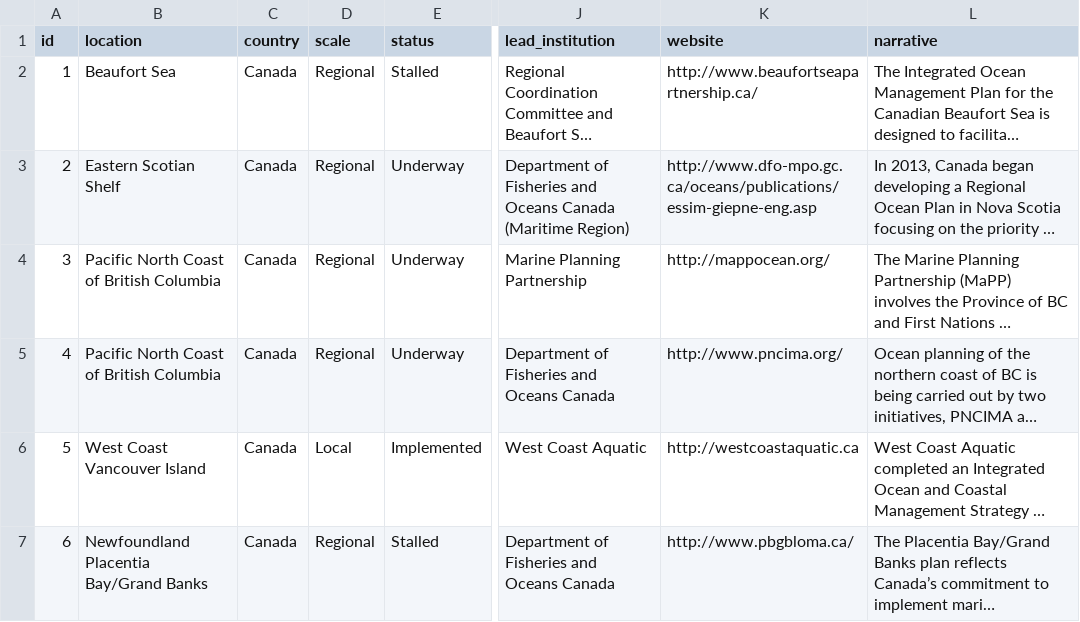
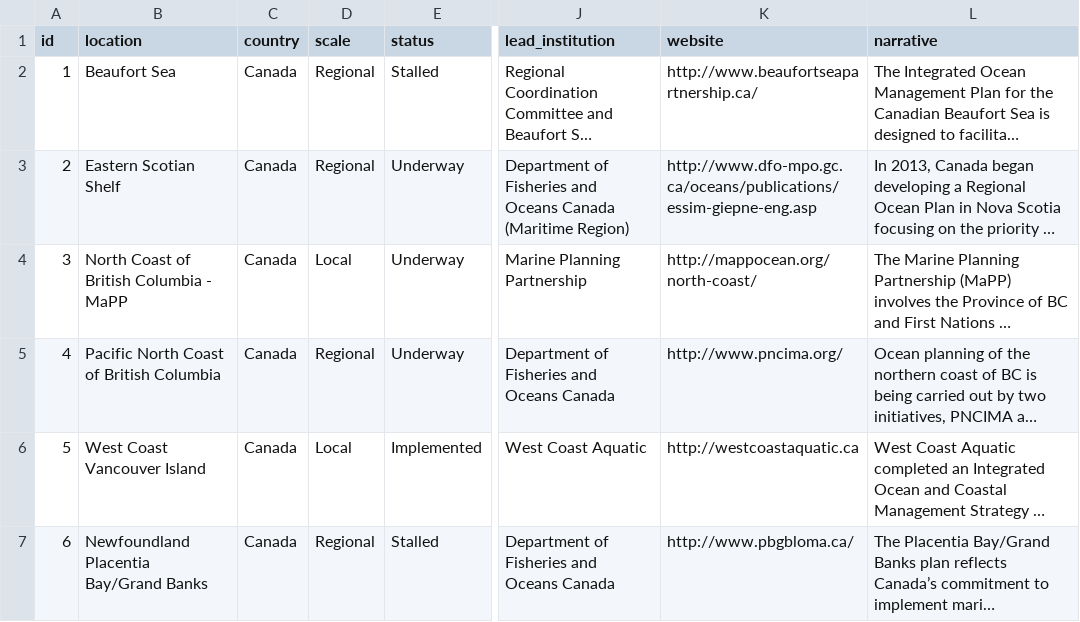
Before and after one commit to oceanplanning/oceanplanning.org, a CSV file: assets/csv/data.csv, drawn as a sheet; only a part is shown, gaps mark what is left out; long unchanged cells end in …; the diff names each change by its address in the sheet, - before the commit and + after, or states it on an @@ line.

Commit message:
Give North Coast the correct name and category. Fixes #62

```diff
--- a/assets/csv/data.csv
+++ b/assets/csv/data.csv
-B4 (location): Pacific North Coast of British Columbia
+B4 (location): North Coast of British Columbia - MaPP
-D4 (scale): Regional
+D4 (scale): Local
-K4 (website): http://mappocean.org/
+K4 (website): http://mappocean.org/north-coast/
```
